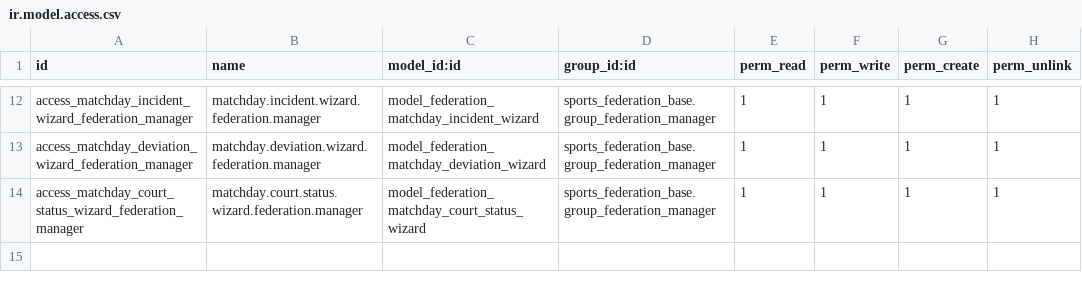
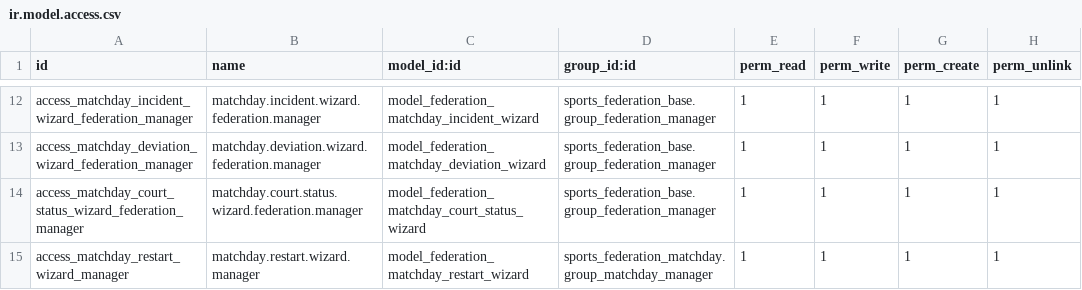
Before and after one commit to cb-96/odoo_addons, a CSV file: sports_federation_matchday/security/ir.model.access.csv, drawn as a sheet; only a part is shown, gaps mark what is left out.

Commit message:
feat(matchday): add safe restart-from-scratch workflow

```diff
--- a/sports_federation_matchday/security/ir.model.access.csv
+++ b/sports_federation_matchday/security/ir.model.access.csv
@@ -14 +14,2 @@ access_matchday_deviation_wizard_federation_manager,matchday.deviation.wizard.fe
 access_matchday_court_status_wizard_federation_manager,matchday.court.status.wizard.federation.manager,model_federation_matchday_court_status_wizard,sports_federation_base.group_federation_manager,1,1,1,1
+access_matchday_restart_wizard_manager,matchday.restart.wizard.manager,model_federation_matchday_restart_wizard,sports_federation_matchday.group_matchday_manager,1,1,1,1
```
Also changed, not shown: 12 other files.
